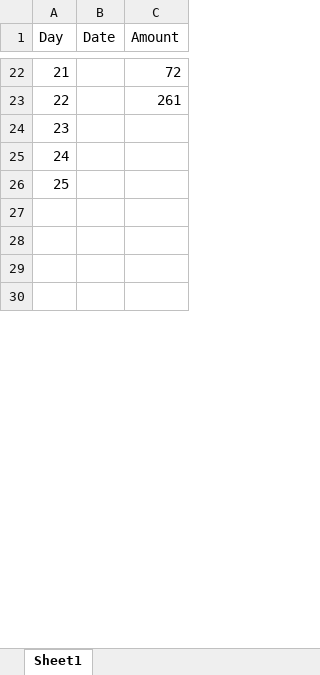
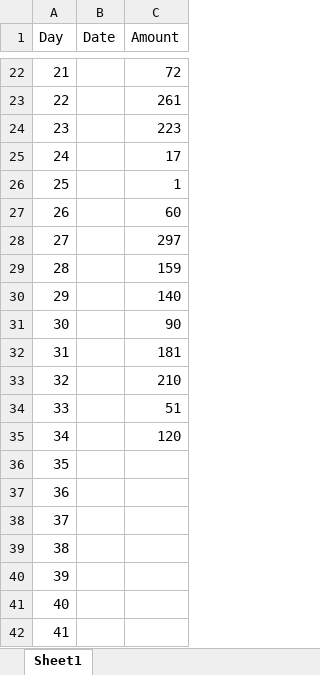
Before and after one commit to Reshma-Mohammed/mine, an Excel workbook: latest/alldocs/Home/Money_save.xlsx, sheet Sheet1, drawn as a sheet; only a part is shown, gaps mark what is left out; values as stored, in another font and other column widths than the file's, no borders; addresses are those after the commit; the diff covers the shown part only; the diff names each change by its address in the sheet, - before the commit and + after, or states it on an @@ line.

```diff
--- a/latest/alldocs/Home/Money_save.xlsx (sheet Sheet1)
+++ b/latest/alldocs/Home/Money_save.xlsx (sheet Sheet1)
+row 24: 23 |  | 223
+row 25: 24 |  | 17
+row 26: 25 |  | 1
+row 27: 26 |  | 60
+row 28: 27 |  | 297
+row 29: 28 |  | 159
+row 30: 29 |  | 140
+row 31: 30 |  | 90
+row 32: 31 |  | 181
+row 33: 32 |  | 210
+row 34: 33 |  | 51
+row 35: 34 |  | 120
@@ column A (Day) renumbered between rows 36 and 42 @@
```
Also changed, not shown: 11 added rows and 1 edited cell elsewhere in this sheet, 12 other files.
